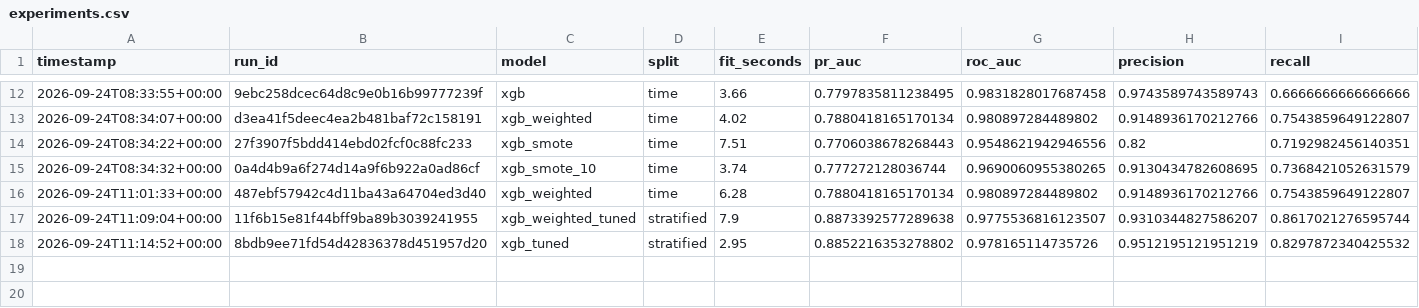
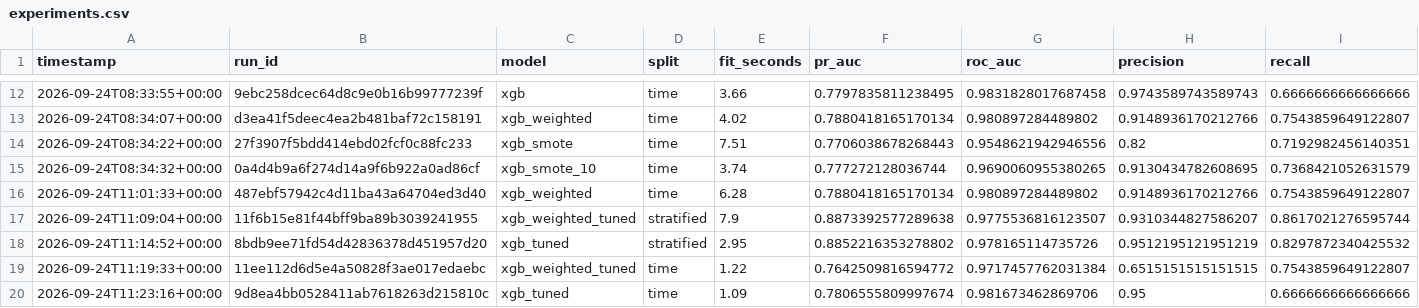
Before and after one commit to Phoenix8385/Fraude_detection, a CSV file: reports/metrics/experiments.csv, drawn as a sheet; only a part is shown, gaps mark what is left out; rows hold the shown columns only; the diff names each change by its address in the sheet, - before the commit and + after, or states it on an @@ line.

```diff
--- a/reports/metrics/experiments.csv
+++ b/reports/metrics/experiments.csv
+row 19: 2026-09-24T11:19:33+00:00 | 11ee112d6d5e4a50828f3ae017edaebc | xgb_weighted_tuned | time | 1.22 | 0.7642509816594772 | 0.9717457762031384 | 0.6515151515151515 | 0.7543859649122807
+row 20: 2026-09-24T11:23:16+00:00 | 9d8ea4bb0528411ab7618263d215810c | xgb_tuned | time | 1.09 | 0.7806555809997674 | 0.981673462869706 | 0.95 | 0.6666666666666666
```
Also changed, not shown: 10 other files.
